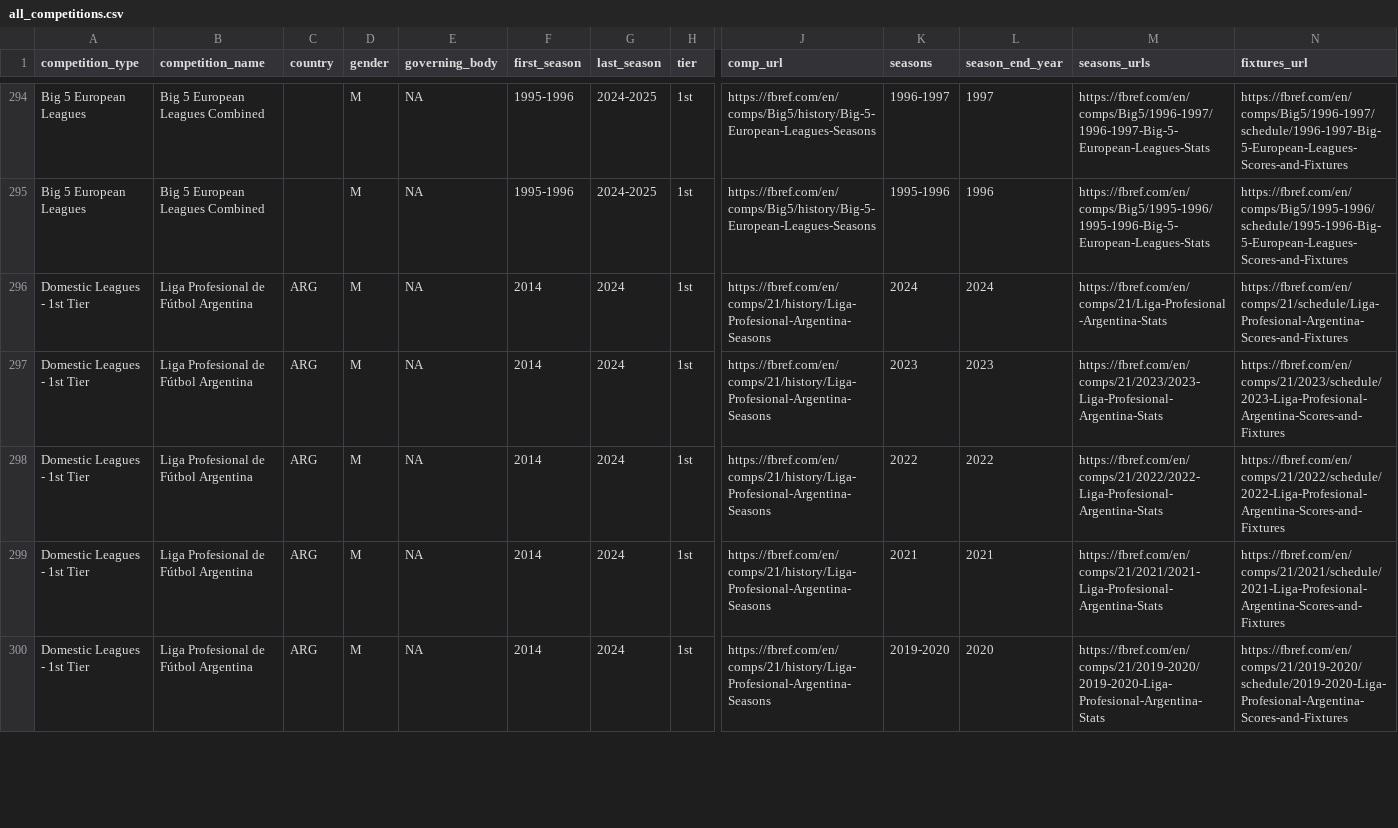
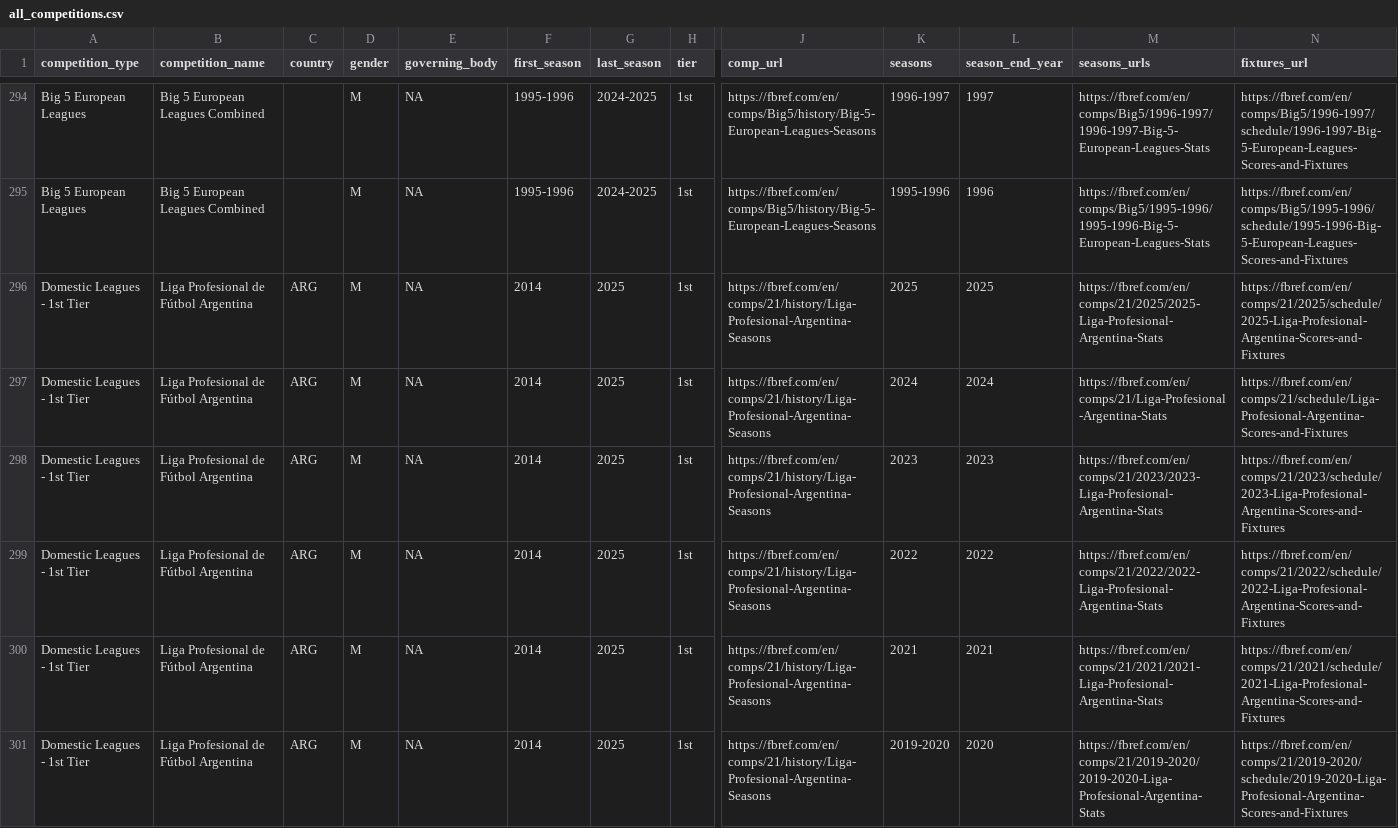
Before and after one commit to JaseZiv/worldfootballR_data, a CSV file: raw-data/all_leages_and_cups/all_competitions.csv, drawn as a sheet; only a part is shown, gaps mark what is left out; addresses are those after the commit; rows hold the shown columns only; the diff covers the shown part only; the diff names each change by its address in the sheet, - before the commit and + after, or states it on an @@ line.

```diff
--- a/raw-data/all_leages_and_cups/all_competitions.csv
+++ b/raw-data/all_leages_and_cups/all_competitions.csv
+row 296: Domestic Leagues - 1st Tier | Liga Profesional de Fútbol Argentina | ARG | M | NA | 2014 | 2025 | 1st | https://fbref.com/en/comps/21/history/Liga-Profesional-Argentina-Seasons | 2025 | 2025 | https://fbref.com/en/comps/21/2025/2025-Liga-Profesional-Argentina-Stats | https://fbref.com/en/comps/21/2025/schedule/2025-Liga-Profesional-Argentina-Scores-and-Fixtures
-G297:G301 (last_season): 2024
+G297:G301 (last_season): 2025
```
Also changed, not shown: 4 added rows and 95 edited cells elsewhere in this file, 1 other file.
